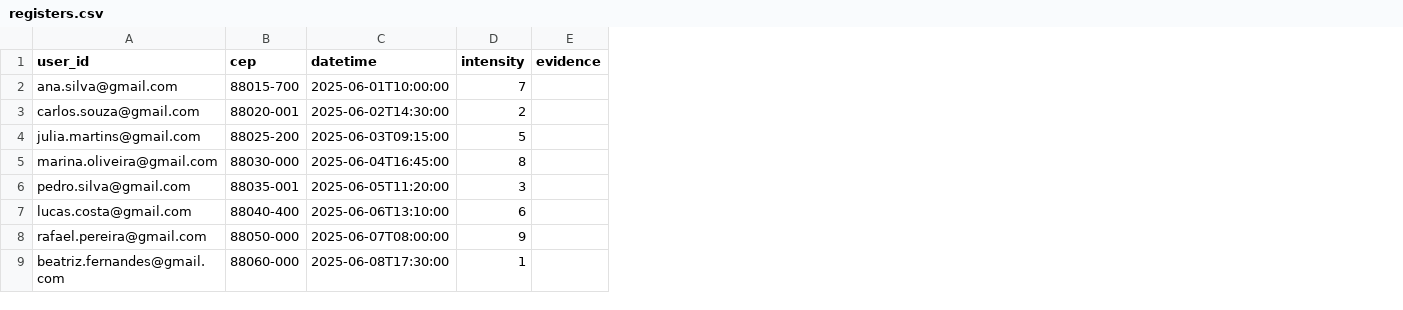
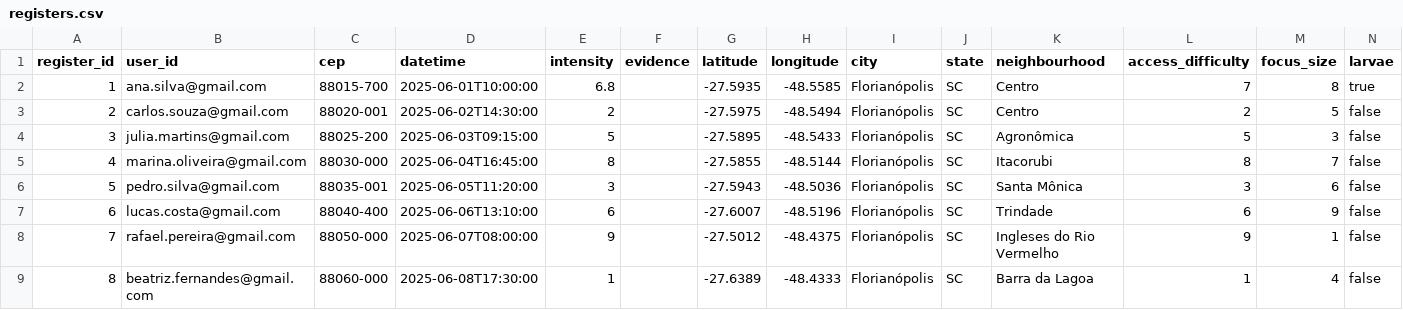
Before and after one commit to EduardoKipper/MuiQuitOS-BackEnd, a CSV file: database/registers.csv, drawn as a sheet; only a part is shown; addresses are those after the commit; the diff names each change by its address in the sheet, - before the commit and + after, or states it on an @@ line.

```diff
--- a/database/registers.csv
+++ b/database/registers.csv
+column A (register_id), rows 2-9: 1 | 2 | 3 | 4 | 5 | 6 | 7 | 8
+column G (latitude), rows 2-9: -27.5935 | -27.5975 | -27.5895 | -27.5855 | -27.5943 | -27.6007 | -27.5012 | -27.6389
+column H (longitude), rows 2-9: -48.5585 | -48.5494 | -48.5433 | -48.5144 | -48.5036 | -48.5196 | -48.4375 | -48.4333
+column I (city), rows 2-9: all Florianópolis
+column J (state), rows 2-9: all SC
+column K (neighbourhood), rows 2-9: Centro | Centro | Agronômica | Itacorubi | Santa Mônica | Trindade | Ingleses do Rio Vermelho | Barra da Lagoa
+column L (access_difficulty), rows 2-9: 7 | 2 | 5 | 8 | 3 | 6 | 9 | 1
+column M (focus_size), rows 2-9: 8 | 5 | 3 | 7 | 6 | 9 | 1 | 4
+column N (larvae), rows 2-9: true | false | false | false | false | false | false | false
-E2 (intensity): 7
+E2 (intensity): 6.8
```
Also changed, not shown: 10 other files.
